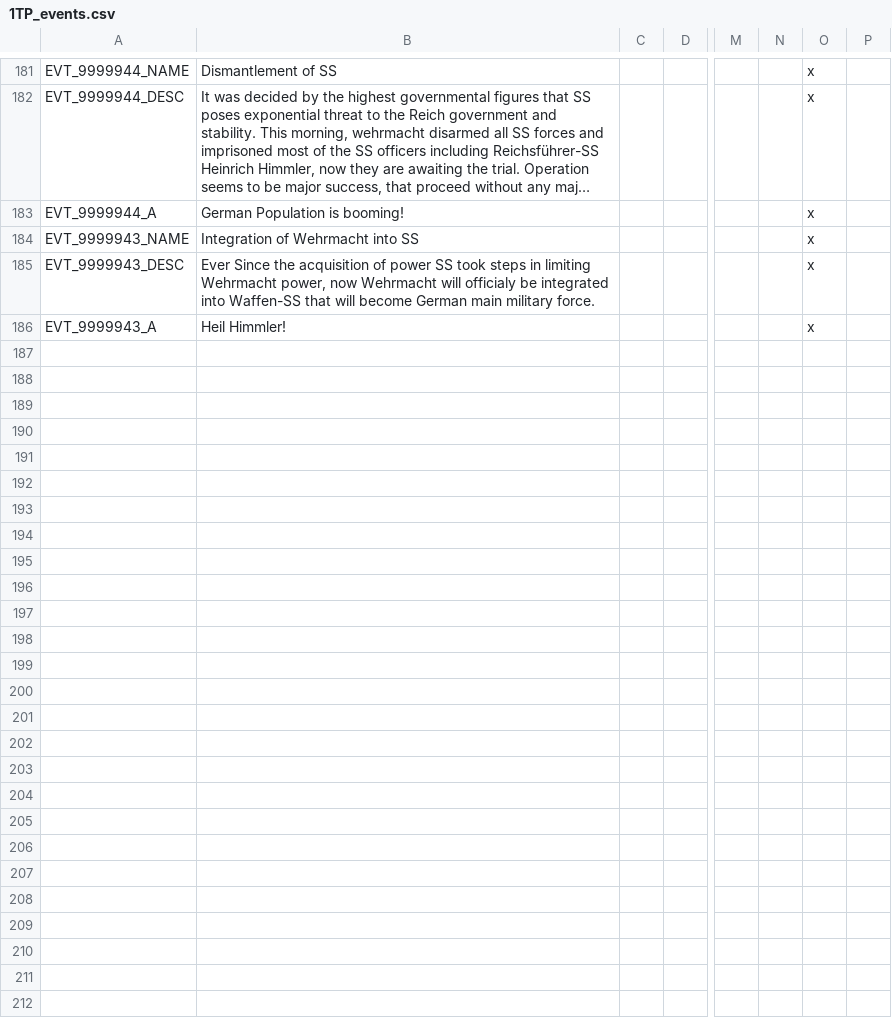
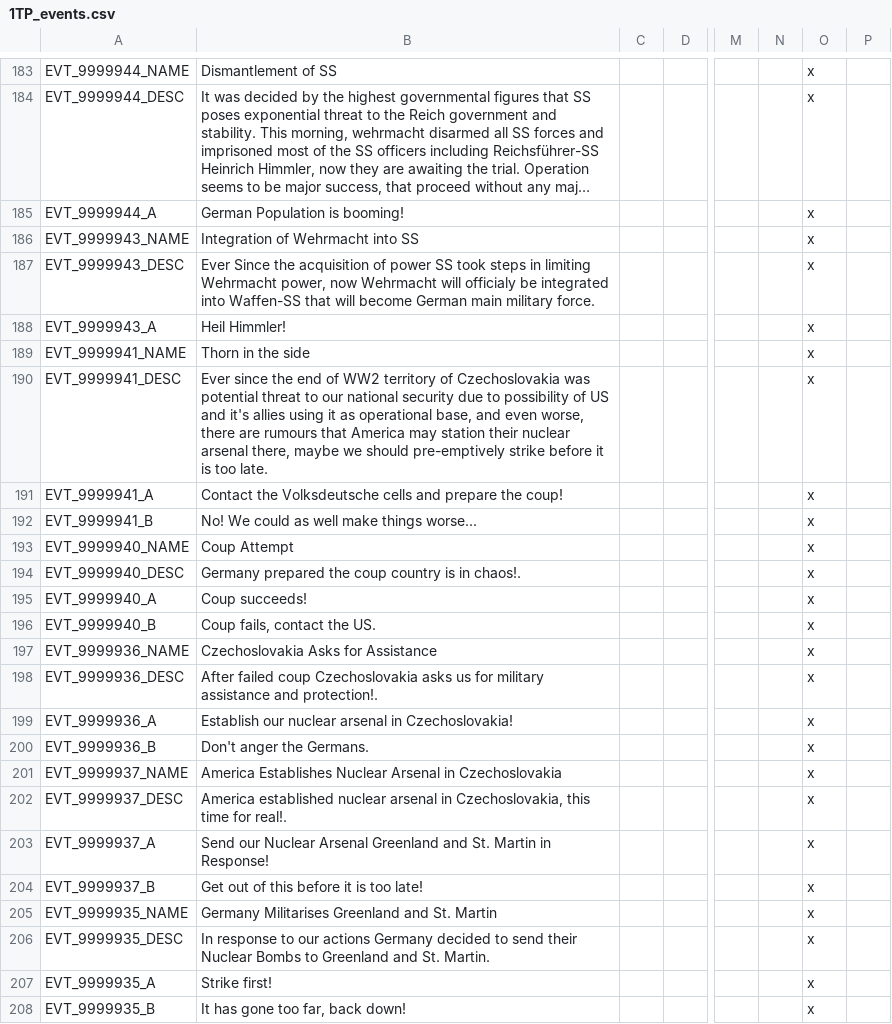
Before and after one commit to Mitusonator/Teufelspakt, a CSV file: Teufelspakt/localisation/1TP_events.csv, drawn as a sheet; only a part is shown, gaps mark what is left out; long unchanged cells end in …; rows hold the shown columns only; the diff covers the shown part only; the diff names each change by its address in the sheet, - before the commit and + after, or states it on an @@ line.

Commit message:
czechoslovakian misslike crisis

```diff
--- a/Teufelspakt/localisation/1TP_events.csv
+++ b/Teufelspakt/localisation/1TP_events.csv
+row 189: EVT_9999941_NAME | Thorn in the side |  |  |  |  | x
+row 190: EVT_9999941_DESC | Ever since the end of WW2 territory of Czechoslovakia was potential threat to our national security due to possibility of US and it's allies using it as operational base, and even worse, there are rumours that America may station their nuclear arsenal there, maybe we should pre-emptively strike before it is too late. |  |  |  |  | x
+row 191: EVT_9999941_A | Contact the Volksdeutsche cells and prepare the coup! |  |  |  |  | x
+row 192: EVT_9999941_B | No! We could as well make things worse... |  |  |  |  | x
+row 193: EVT_9999940_NAME | Coup Attempt |  |  |  |  | x
+row 194: EVT_9999940_DESC | Germany prepared the coup country is in chaos!. |  |  |  |  | x
+row 195: EVT_9999940_A | Coup succeeds! |  |  |  |  | x
+row 196: EVT_9999940_B | Coup fails, contact the US. |  |  |  |  | x
+row 197: EVT_9999936_NAME | Czechoslovakia Asks for Assistance |  |  |  |  | x
+row 198: EVT_9999936_DESC | After failed coup Czechoslovakia asks us for military assistance and protection!. |  |  |  |  | x
+row 199: EVT_9999936_A | Establish our nuclear arsenal in Czechoslovakia! |  |  |  |  | x
+row 200: EVT_9999936_B | Don't anger the Germans. |  |  |  |  | x
+row 201: EVT_9999937_NAME | America Establishes Nuclear Arsenal in Czechoslovakia |  |  |  |  | x
+row 202: EVT_9999937_DESC | America established nuclear arsenal in Czechoslovakia, this time for real!. |  |  |  |  | x
+row 203: EVT_9999937_A | Send our Nuclear Arsenal Greenland and St. Martin in Response! |  |  |  |  | x
+row 204: EVT_9999937_B | Get out of this before it is too late! |  |  |  |  | x
+row 205: EVT_9999935_NAME | Germany Militarises Greenland and St. Martin |  |  |  |  | x
+row 206: EVT_9999935_DESC | In response to our actions Germany decided to send their Nuclear Bombs to Greenland and St. Martin. |  |  |  |  | x
+row 207: EVT_9999935_A | Strike first! |  |  |  |  | x
+row 208: EVT_9999935_B | It has gone too far, back down! |  |  |  |  | x
```
Also changed, not shown: 13 added rows elsewhere in this file, 15 other files.
